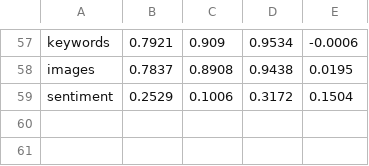
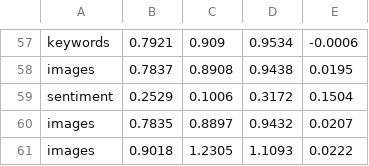
Before and after one commit to SimicSvetislav/9gag-post-popularity-prediction, a CSV file: stacking_results.csv, drawn as a sheet; only a part is shown, gaps mark what is left out.

```diff
--- a/stacking_results.csv
+++ b/stacking_results.csv
@@ -59 +59,3 @@ images,0.7837,0.8908,0.9438,0.0195
 sentiment,0.2529,0.1006,0.3172,0.1504
+images,0.7835,0.8897,0.9432,0.0207
+images,0.9018,1.2305,1.1093,0.0222
```
Also changed, not shown: stacking_pred_obj.csv, 9 other files.
